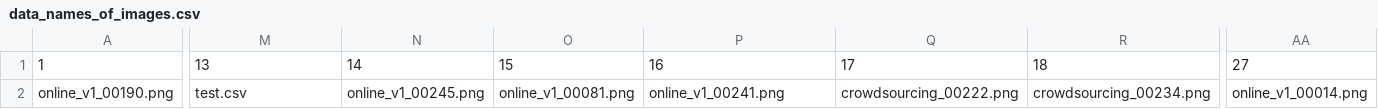
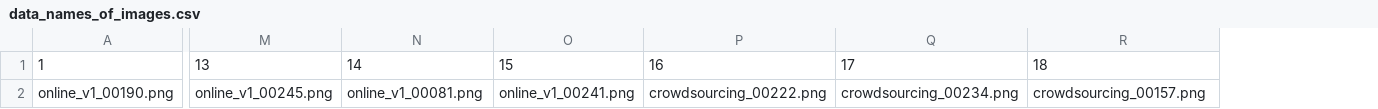
Before and after one commit to nicolasdecapite1/stool-image-color-analysis, a CSV file: images/blood/data_names_of_images.csv, drawn as a sheet; only a part is shown, gaps mark what is left out; the diff covers the shown part only; the diff names each change by its address in the sheet, - before the commit and + after, or states it on an @@ line.

```diff
--- a/images/blood/data_names_of_images.csv
+++ b/images/blood/data_names_of_images.csv
-column AA, rows 1-2: 27 | online_v1_00014.png
-M2: test.csv
+M2: online_v1_00245.png
-N2: online_v1_00245.png
+N2: online_v1_00081.png
-O2: online_v1_00081.png
+O2: online_v1_00241.png
-P2: online_v1_00241.png
+P2: crowdsourcing_00222.png
-Q2: crowdsourcing_00222.png
+Q2: crowdsourcing_00234.png
-R2: crowdsourcing_00234.png
+R2: crowdsourcing_00157.png
```
Also changed, not shown: 8 edited cells elsewhere in this file, 2 other files.
